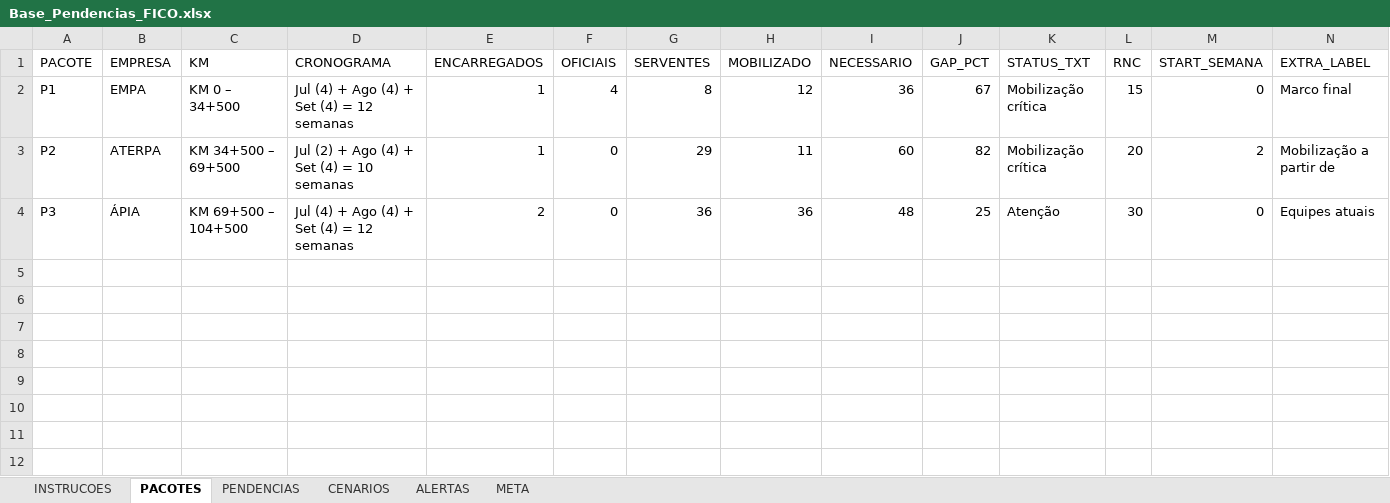
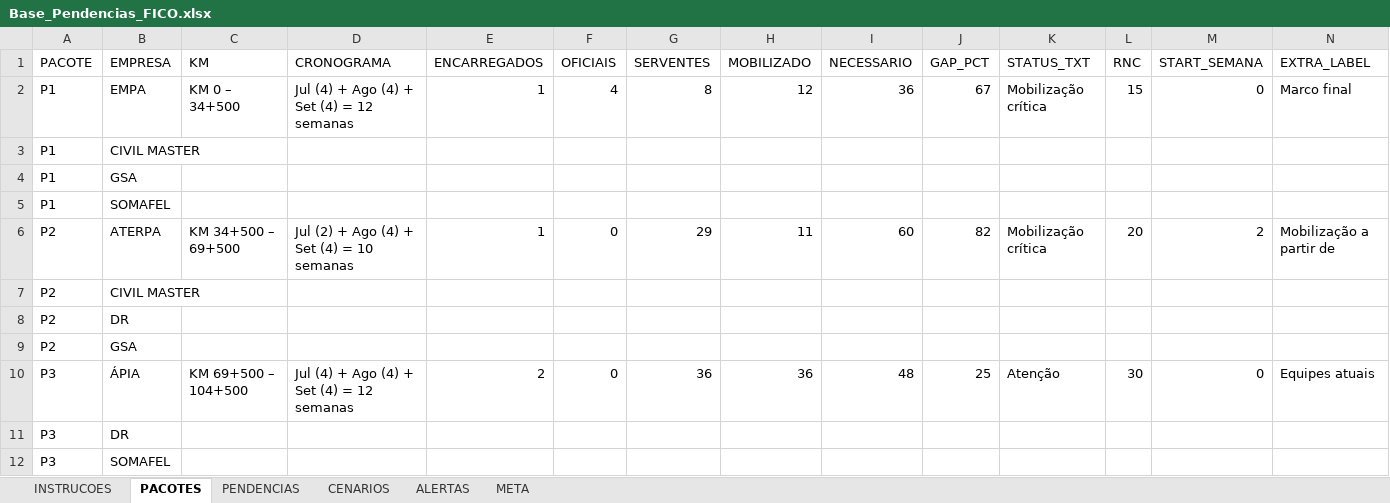
Before and after one commit to automacaofico/pendenciasr1, an Excel workbook: Base_Pendencias_FICO.xlsx, sheet PACOTES, drawn as a sheet; only a part is shown; values as stored, in another font and other column widths than the file's, no cell formats; rows hold the shown columns only; the diff names each change by its address in the sheet, - before the commit and + after, or states it on an @@ line.

Commit message:
Adiciona empresas SOMAFEL, GSA, DR e CIVIL MASTER, ajusta VALE e cenários P1
Inclui pendências das novas contratadas por pacote, restaura linhas VALE
(dados de referência 04/07/2026, marcadas para atualização) e mantém só o
bloco de cenários do Pacote 01 consistente com o efetivo necessário.

```diff
--- a/Base_Pendencias_FICO.xlsx (sheet PACOTES)
+++ b/Base_Pendencias_FICO.xlsx (sheet PACOTES)
+row 3: P1 | CIVIL MASTER
+row 4: P1 | GSA
+row 5: P1 | SOMAFEL
+row 7: P2 | CIVIL MASTER
+row 8: P2 | DR
+row 9: P2 | GSA
+row 11: P3 | DR
+row 12: P3 | SOMAFEL
```
Also changed, not shown: sheet PENDENCIAS, sheet CENARIOS, sheet ALERTAS, sheet META, sheet INSTRUCOES, cell formats, formulas that keep their value.
